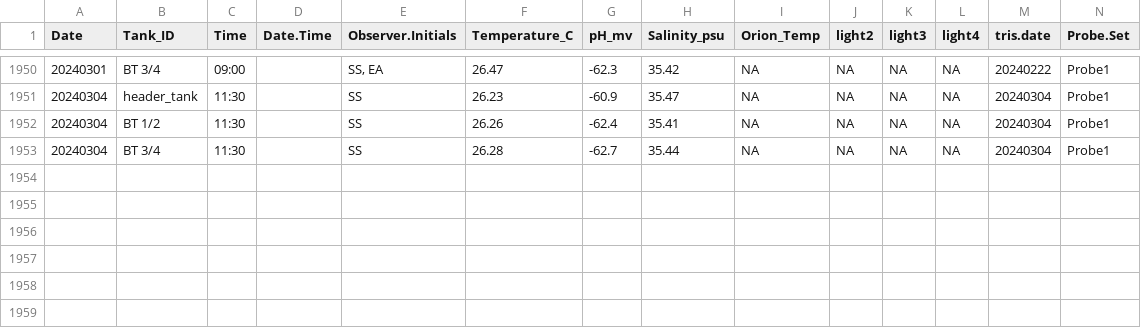
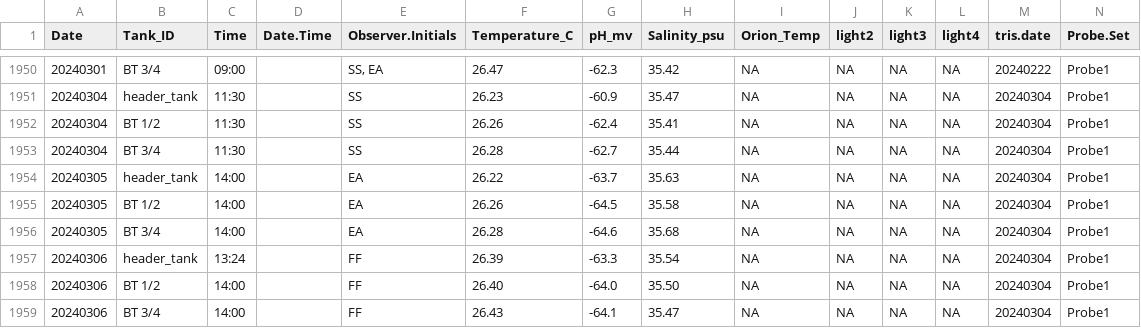
Before and after one commit to Putnam-Lab/CBLS_Wetlab, a CSV file: Data/Daily_measurements_tracking.csv, drawn as a sheet; only a part is shown, gaps mark what is left out; rows hold the shown columns only; the diff names each change by its address in the sheet, - before the commit and + after, or states it on an @@ line.

Commit message:
Update Daily_measurements_tracking.csv

```diff
--- a/Data/Daily_measurements_tracking.csv
+++ b/Data/Daily_measurements_tracking.csv
+row 1954: 20240305 | header_tank | 14:00 |  | EA | 26.22 | -63.7 | 35.63 | NA | NA | NA | NA | 20240304 | Probe1
+row 1955: 20240305 | BT 1/2 | 14:00 |  | EA | 26.26 | -64.5 | 35.58 | NA | NA | NA | NA | 20240304 | Probe1
+row 1956: 20240305 | BT 3/4 | 14:00 |  | EA | 26.28 | -64.6 | 35.68 | NA | NA | NA | NA | 20240304 | Probe1
+row 1957: 20240306 | header_tank | 13:24 |  | FF | 26.39 | -63.3 | 35.54 | NA | NA | NA | NA | 20240304 | Probe1
+row 1958: 20240306 | BT 1/2 | 14:00 |  | FF | 26.40 | -64.0 | 35.50 | NA | NA | NA | NA | 20240304 | Probe1
+row 1959: 20240306 | BT 3/4 | 14:00 |  | FF | 26.43 | -64.1 | 35.47 | NA | NA | NA | NA | 20240304 | Probe1
```
